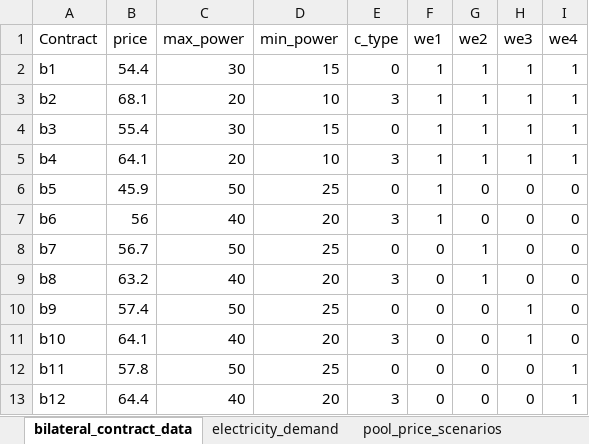
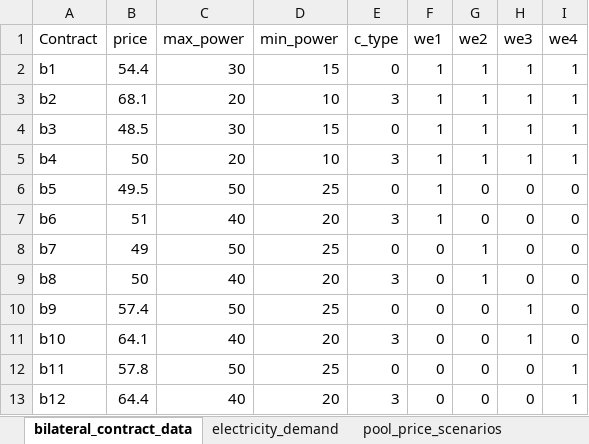
Before and after one commit to eschrade98/ATIES3_single_project_ES, an Excel workbook: input/input_big.xlsx, sheet bilateral_contract_data, drawn as a sheet; values as stored, in another font and other column widths than the file's, no borders; the diff names each change by its address in the sheet, - before the commit and + after, or states it on an @@ line.

```diff
--- a/input/input_big.xlsx (sheet bilateral_contract_data)
+++ b/input/input_big.xlsx (sheet bilateral_contract_data)
-B4 (price): 55.4
+B4 (price): 48.5
-B5 (price): 64.1
+B5 (price): 50
-B6 (price): 45.9
+B6 (price): 49.5
-B7 (price): 56
+B7 (price): 51
-B8 (price): 56.7
+B8 (price): 49
-B9 (price): 63.2
+B9 (price): 50
```
Also changed, not shown: sheet electricity_demand, sheet NU_non_anticipativity_matrix, 3 other files.
